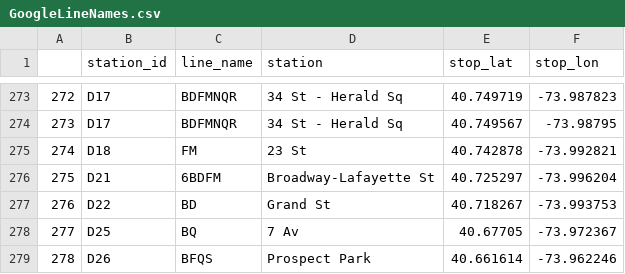
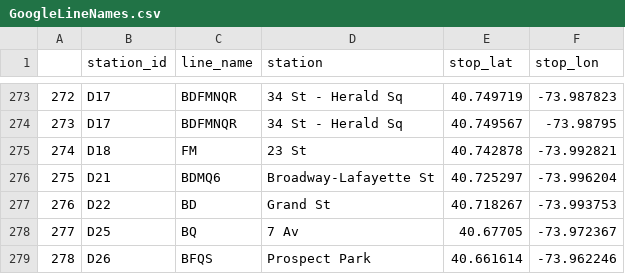
Before and after one commit to msr-ds3/subway-flow, a CSV file: GoogleLineNames.csv, drawn as a sheet; only a part is shown, gaps mark what is left out.

Commit message:
Google stations, linenames, station_ids,lats,longs

```diff
--- a/GoogleLineNames.csv
+++ b/GoogleLineNames.csv
@@ -275,3 +275,3 @@
 "274","D18","FM","23 St",40.742878,-73.992821
-"275","D21","6BDFM","Broadway-Lafayette St",40.725297,-73.996204
+"275","D21","BDMQ6","Broadway-Lafayette St",40.725297,-73.996204
 "276","D22","BD","Grand St",40.718267,-73.993753
```
